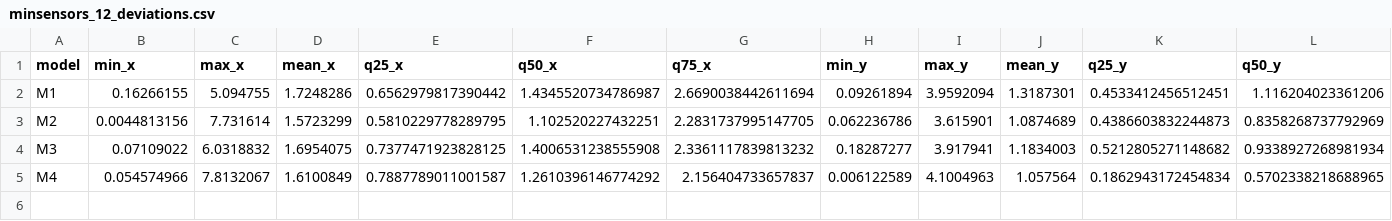
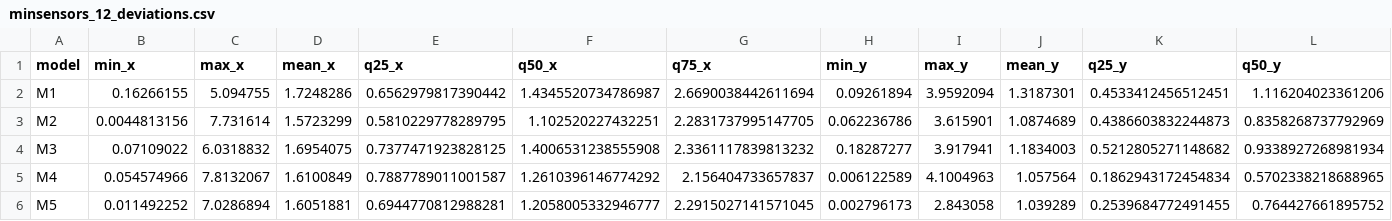
Before and after one commit to bertoferrero-research/tests_indoor_localisation_datasets, a CSV file: 01-posicionamiento/paper1/models/minsensors_12_deviations.csv, drawn as a sheet; only a part is shown; rows hold the shown columns only; the diff names each change by its address in the sheet, - before the commit and + after, or states it on an @@ line.

```diff
--- a/01-posicionamiento/paper1/models/minsensors_12_deviations.csv
+++ b/01-posicionamiento/paper1/models/minsensors_12_deviations.csv
+row 6: M5 | 0.011492252 | 7.0286894 | 1.6051881 | 0.6944770812988281 | 1.2058005332946777 | 2.2915027141571045 | 0.002796173 | 2.843058 | 1.039289 | 0.2539684772491455 | 0.764427661895752
```
Also changed, not shown: 01-posicionamiento/paper1/models/minsensors_10_deviations.csv, 11 other files.
